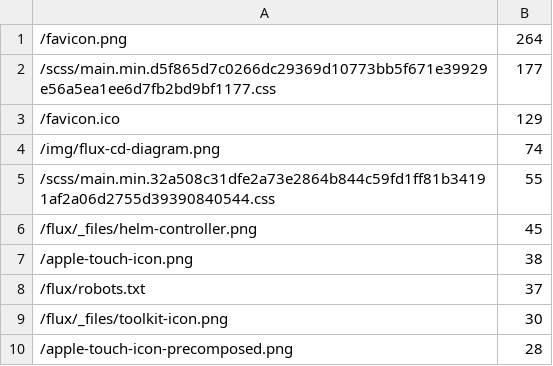
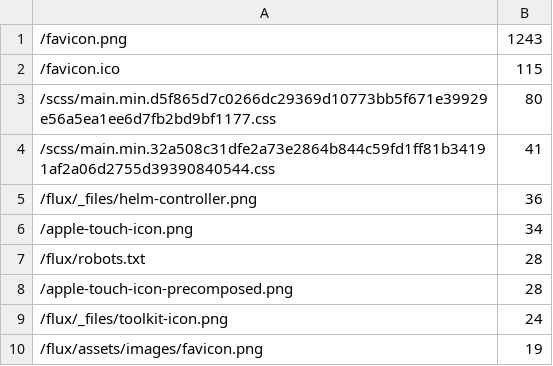
Before and after one commit to fluxcd/stats, a CSV file: not_found.csv, drawn as a sheet.

```diff
--- a/not_found.csv
+++ b/not_found.csv
@@ -1,10 +1,10 @@
-/favicon.png,264
-/scss/main.min.d5f865d7c0266dc29369d10773bb5f671e39929e56a5ea1ee6d7fb2bd9bf1177.css,177
-/favicon.ico,129
-/img/flux-cd-diagram.png,74
-/scss/main.min.32a508c31dfe2a73e2864b844c59fd1ff81b34191af2a06d2755d39390840544.css,55
-/flux/_files/helm-controller.png,45
-/apple-touch-icon.png,38
-/flux/robots.txt,37
-/flux/_files/toolkit-icon.png,30
+/favicon.png,1243
+/favicon.ico,115
+/scss/main.min.d5f865d7c0266dc29369d10773bb5f671e39929e56a5ea1ee6d7fb2bd9bf1177.css,80
+/scss/main.min.32a508c31dfe2a73e2864b844c59fd1ff81b34191af2a06d2755d39390840544.css,41
+/flux/_files/helm-controller.png,36
+/apple-touch-icon.png,34
+/flux/robots.txt,28
 /apple-touch-icon-precomposed.png,28
+/flux/_files/toolkit-icon.png,24
+/flux/assets/images/favicon.png,19
```
Also changed, not shown: pages.csv, 4 other files.
